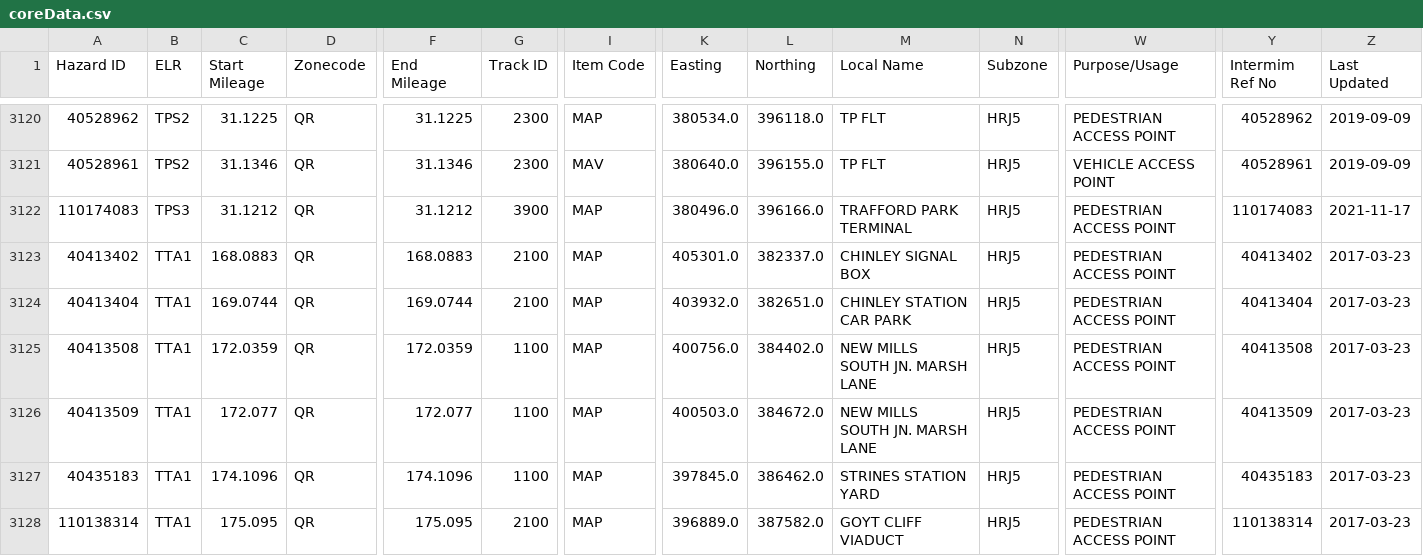
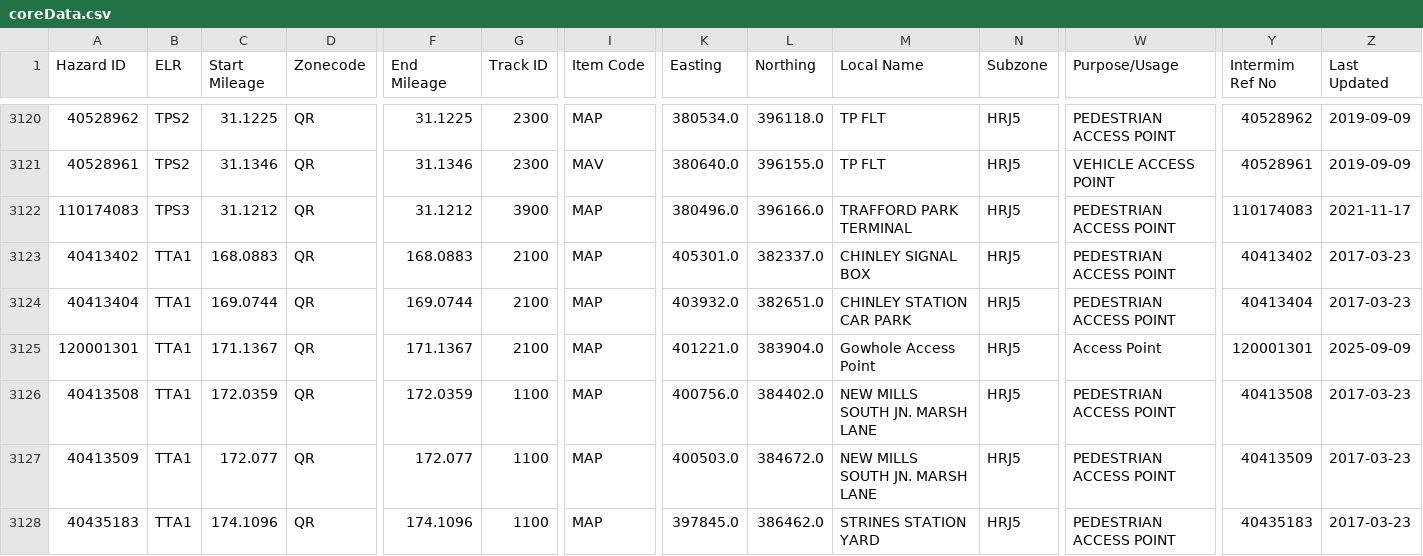
Before and after one commit to infrastructureclub/nr-national-hazard-directory, a CSV file: data/QR/coreData.csv, drawn as a sheet; only a part is shown, gaps mark what is left out; the shorter side is filled out with more unchanged rows; rows hold the shown columns only; the diff names each change by its address in the sheet, - before the commit and + after, or states it on an @@ line.

Commit message:
Automatic NRNHD data update

```diff
--- a/data/QR/coreData.csv
+++ b/data/QR/coreData.csv
+row 3125: 120001301 | TTA1 | 171.1367 | QR | 171.1367 | 2100 | MAP | 401221.0 | 383904.0 | Gowhole Access Point | HRJ5 | Access Point | 120001301 | 2025-09-09
```
Also changed, not shown: data/QK/coreData.csv, 1 other file.
